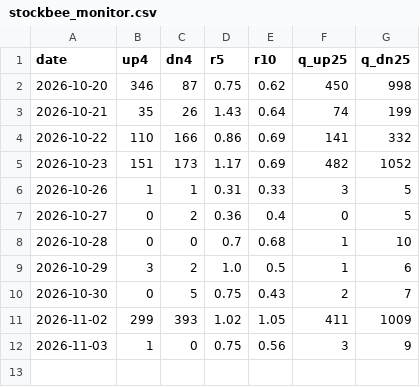
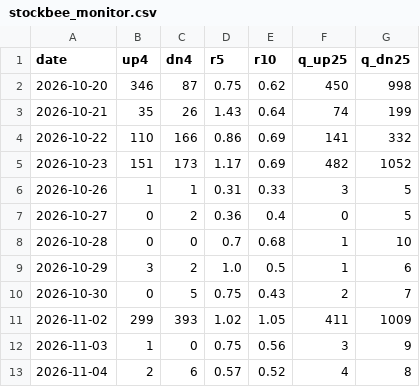
Before and after one commit to dincerorc-rgb/OptScan-1, a CSV file: state/stockbee_monitor.csv, drawn as a sheet; the diff names each change by its address in the sheet, - before the commit and + after, or states it on an @@ line.

```diff
--- a/state/stockbee_monitor.csv
+++ b/state/stockbee_monitor.csv
+row 13: 2026-11-04 | 2 | 6 | 0.57 | 0.52 | 4 | 8
```
Also changed, not shown: state/stockbee_signals.csv, 2 other files.
